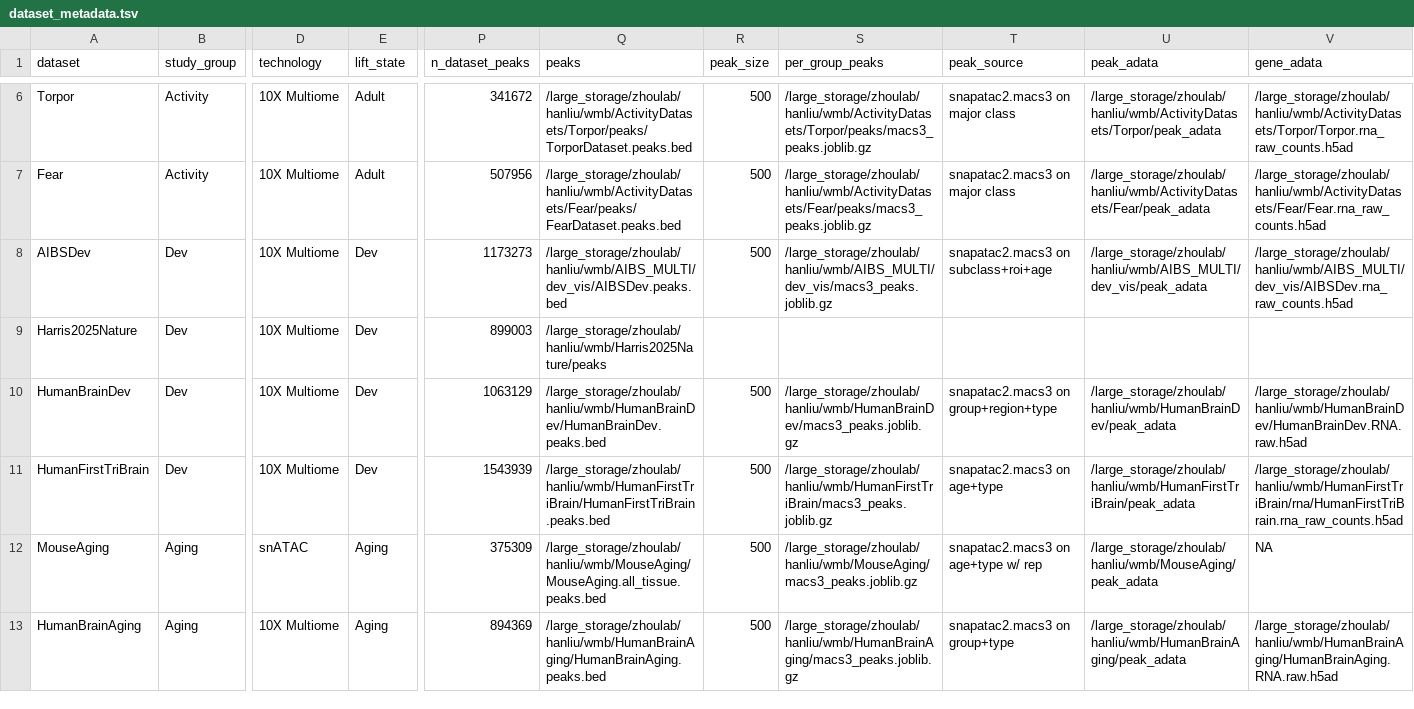
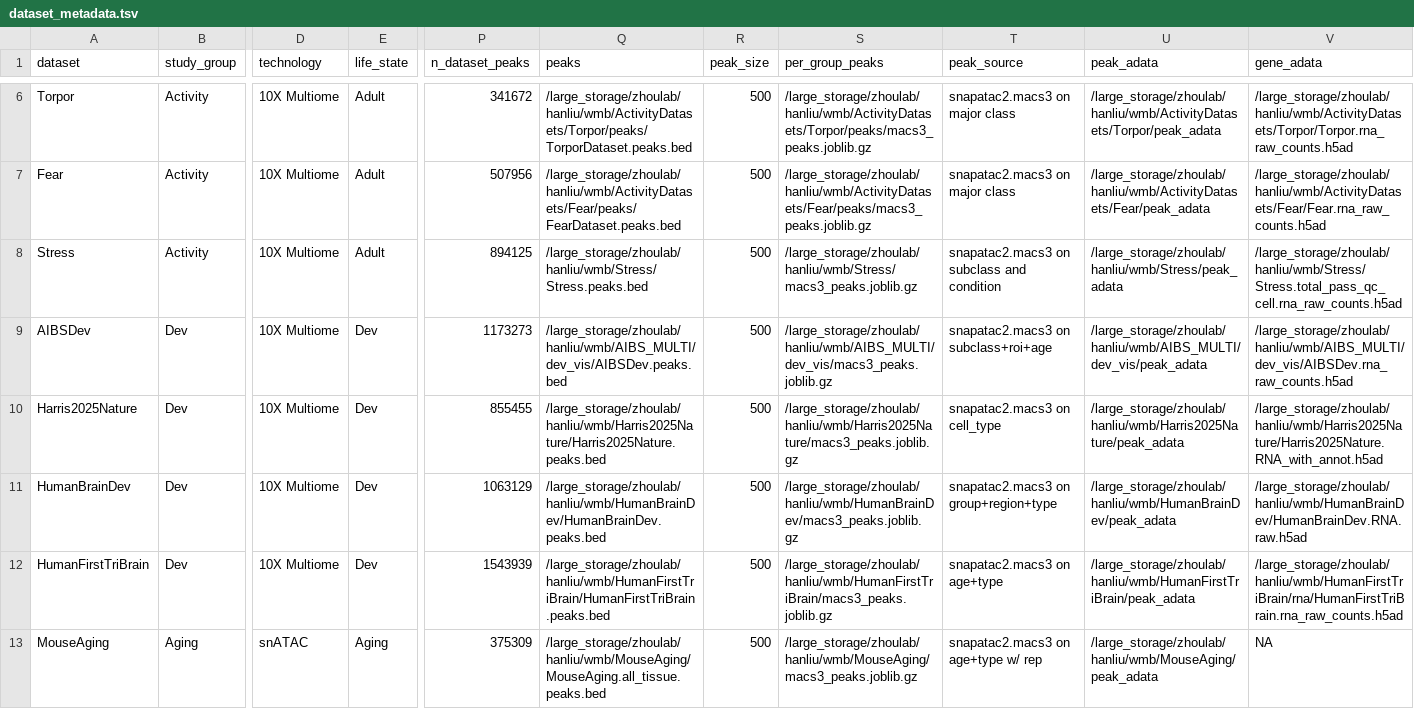
Before and after one commit to liuhlab/bolerodata, a TSV file: src/bolerodata/data/dataset_metadata.tsv, drawn as a sheet; only a part is shown, gaps mark what is left out; the shorter side is filled out with more unchanged rows; addresses are those after the commit; rows hold the shown columns only; the diff covers the shown part only; the diff names each change by its address in the sheet, - before the commit and + after, or states it on an @@ line.

Commit message:
update dataset metadata

```diff
--- a/src/bolerodata/data/dataset_metadata.tsv
+++ b/src/bolerodata/data/dataset_metadata.tsv
-E1: lift_state
+E1: life_state
+row 8: Stress | Activity | 10X Multiome | Adult | 894125 | /large_storage/zhoulab/hanliu/wmb/Stress/Stress.peaks.bed | 500 | /large_storage/zhoulab/hanliu/wmb/Stress/macs3_peaks.joblib.gz | snapatac2.macs3 on subclass and condition | /large_storage/zhoulab/hanliu/wmb/Stress/peak_adata | /large_storage/zhoulab/hanliu/wmb/Stress/Stress.total_pass_qc_cell.rna_raw_counts.h5ad
-P10 (n_dataset_peaks): 899003
+P10 (n_dataset_peaks): 855455
-Q10 (peaks): /large_storage/zhoulab/hanliu/wmb/Harris2025Nature/peaks
+Q10 (peaks): /large_storage/zhoulab/hanliu/wmb/Harris2025Nature/Harris2025Nature.peaks.bed
-R10 (peak_size): (empty)
+R10 (peak_size): 500
-S10 (per_group_peaks): (empty)
+S10 (per_group_peaks): /large_storage/zhoulab/hanliu/wmb/Harris2025Nature/macs3_peaks.joblib.gz
-T10 (peak_source): (empty)
+T10 (peak_source): snapatac2.macs3 on cell_type
-U10 (peak_adata): (empty)
+U10 (peak_adata): /large_storage/zhoulab/hanliu/wmb/Harris2025Nature/peak_adata
-V10 (gene_adata): (empty)
+V10 (gene_adata): /large_storage/zhoulab/hanliu/wmb/Harris2025Nature/Harris2025Nature.RNA_with_annot.h5ad
```
Also changed, not shown: 1 edited cell elsewhere in this file.
